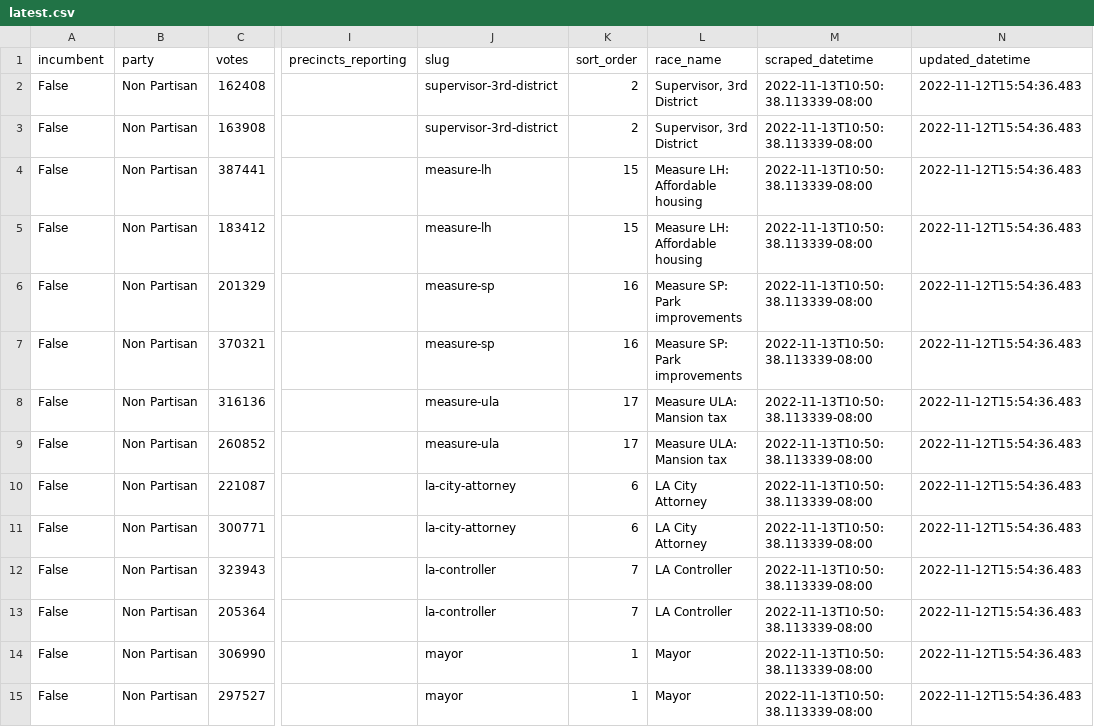
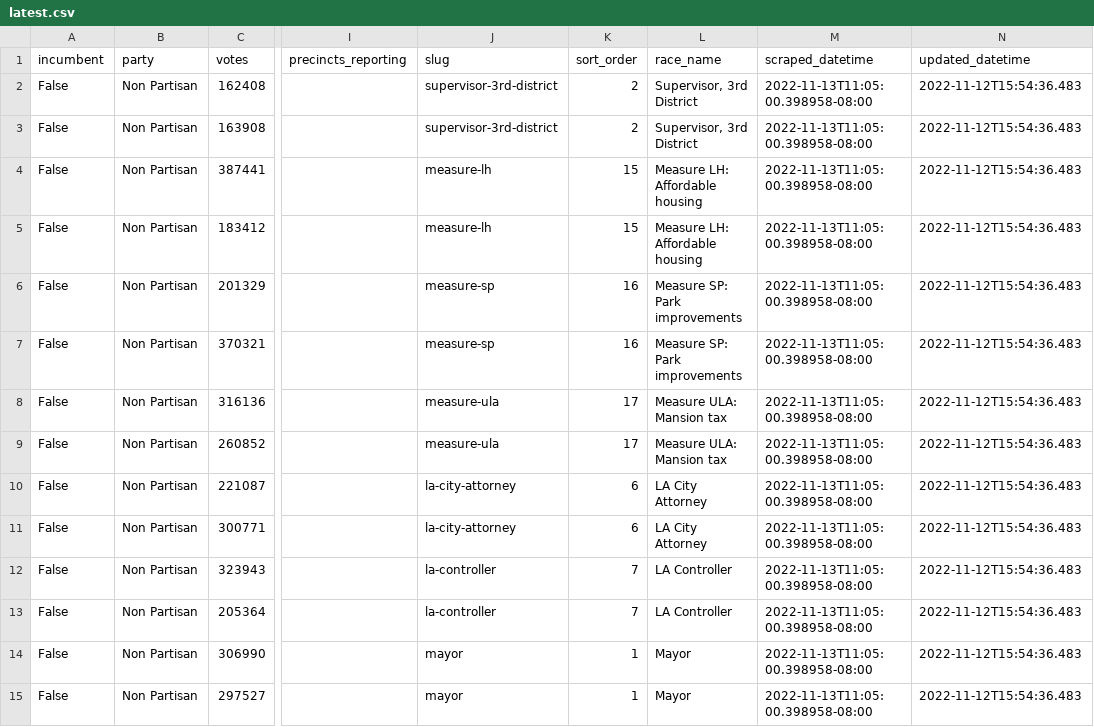
Before and after one commit to SCPR/local-election-results-etl, a CSV file: data/transformed/los_angeles_county/latest.csv, drawn as a sheet; only a part is shown, gaps mark what is left out; the diff covers the shown part only; the diff names each change by its address in the sheet, - before the commit and + after, or states it on an @@ line.

```diff
--- a/data/transformed/los_angeles_county/latest.csv
+++ b/data/transformed/los_angeles_county/latest.csv
-M2:M15 (scraped_datetime): 2022-11-13T10:50:38.113339-08:00
+M2:M15 (scraped_datetime): 2022-11-13T11:05:00.398958-08:00
```
Also changed, not shown: 94 edited cells elsewhere in this file, data/transformed/ca_secretary_of_state/latest.csv.
